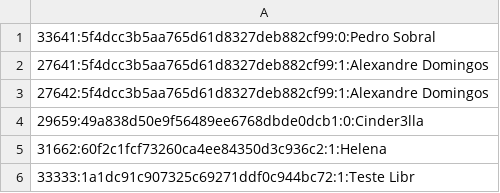
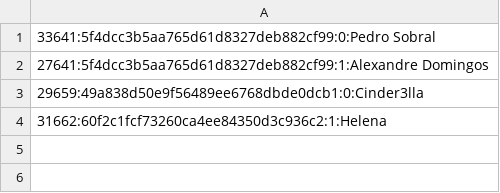
Before and after one commit to PdvSobral/curricular_unit_P1, a CSV file: PROJETO_PRÁTICO/assets/sys_shadow.csv, drawn as a sheet.

```diff
--- a/PROJETO_PRÁTICO/assets/sys_shadow.csv
+++ b/PROJETO_PRÁTICO/assets/sys_shadow.csv
@@ -2,5 +2,3 @@
 27641:5f4dcc3b5aa765d61d8327deb882cf99:1:Alexandre Domingos
-27642:5f4dcc3b5aa765d61d8327deb882cf99:1:Alexandre Domingos
 29659:49a838d50e9f56489ee6768dbde0dcb1:0:Cinder3lla
 31662:60f2c1fcf73260ca4ee84350d3c936c2:1:Helena
-33333:1a1dc91c907325c69271ddf0c944bc72:1:Teste Libr
```
Also changed, not shown: 2 other files.
